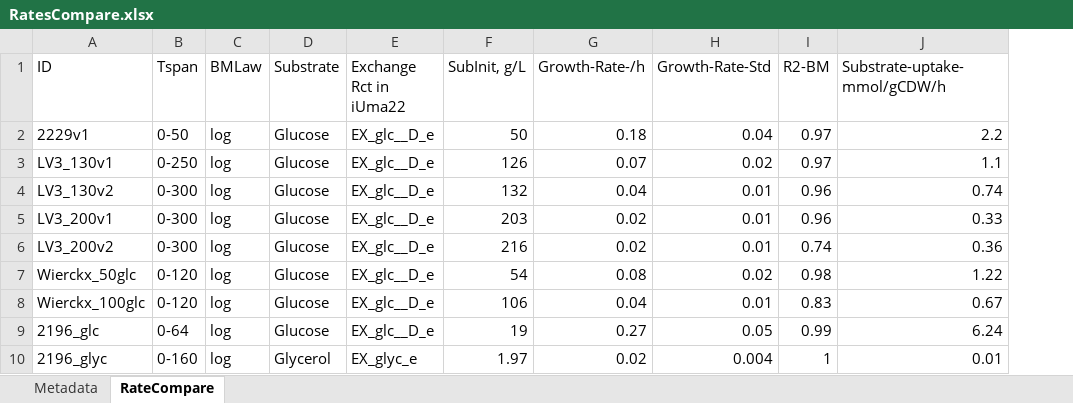
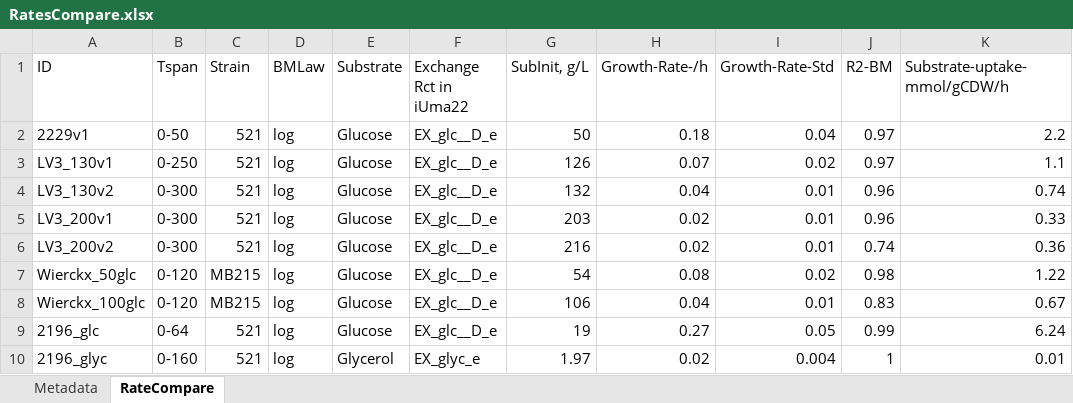
Before and after one commit to iAMB-RWTH-Aachen/Ustilago_maydis-GEM, an Excel workbook: data/GrowthRates/RatesCompare.xlsx, sheet RateCompare, drawn as a sheet; only a part is shown; values as stored, in another font and other column widths than the file's, no borders; the diff names each change by its address in the sheet, - before the commit and + after, or states it on an @@ line.

Commit message:
update GAM, NGAM Figure growth

```diff
--- a/data/GrowthRates/RatesCompare.xlsx (sheet RateCompare)
+++ b/data/GrowthRates/RatesCompare.xlsx (sheet RateCompare)
+column C (Strain), rows 2-10: 521 | 521 | 521 | 521 | 521 | MB215 | MB215 | 521 | 521
```
Also changed, not shown: 7 other files.
